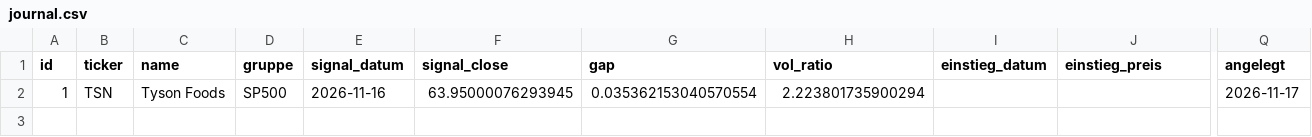
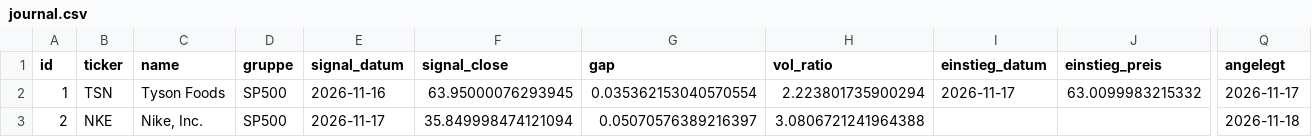
Before and after one commit to lk2702/tradespot, a CSV file: data/journal.csv, drawn as a sheet; only a part is shown, gaps mark what is left out; rows hold the shown columns only; the diff names each change by its address in the sheet, - before the commit and + after, or states it on an @@ line.

```diff
--- a/data/journal.csv
+++ b/data/journal.csv
-I2 (einstieg_datum): (empty)
+I2 (einstieg_datum): 2026-11-17
-J2 (einstieg_preis): (empty)
+J2 (einstieg_preis): 63.0099983215332
+row 3: 2 | NKE | Nike, Inc. | SP500 | 2026-11-17 | 35.849998474121094 | 0.05070576389216397 | 3.0806721241964388 |  |  | 2026-11-18
```
Also changed, not shown: 1 other file.
